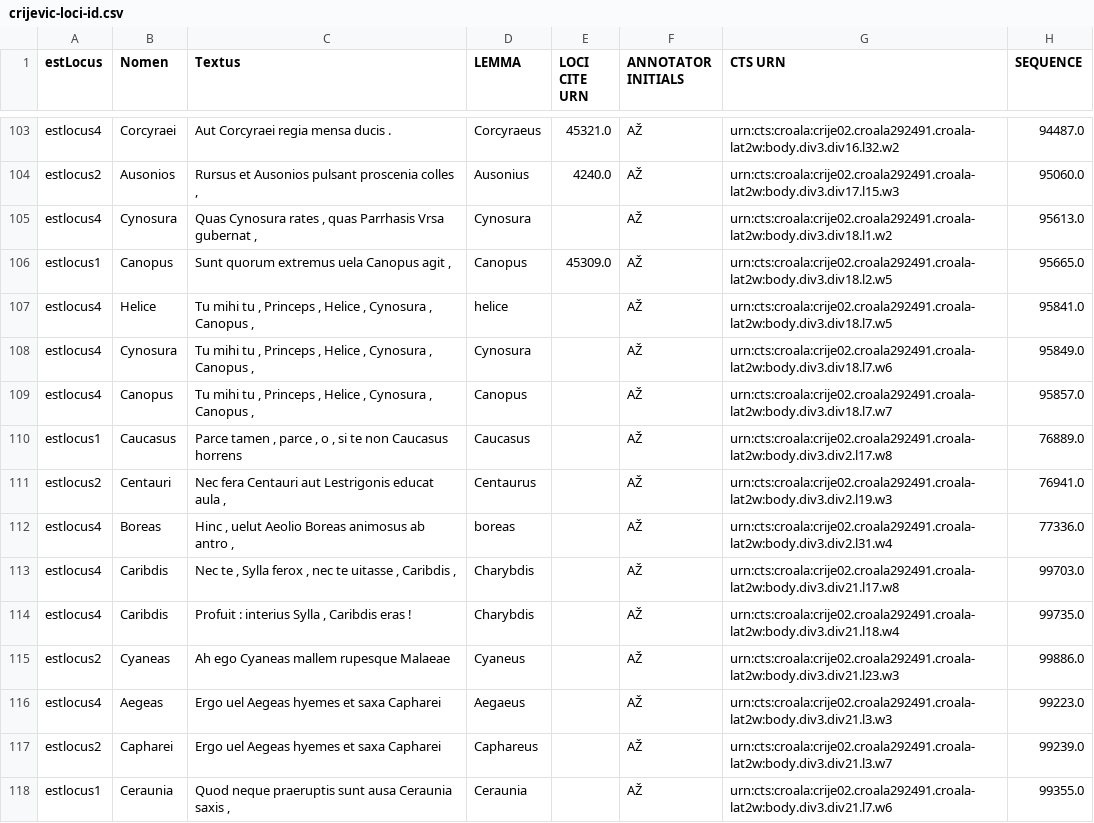
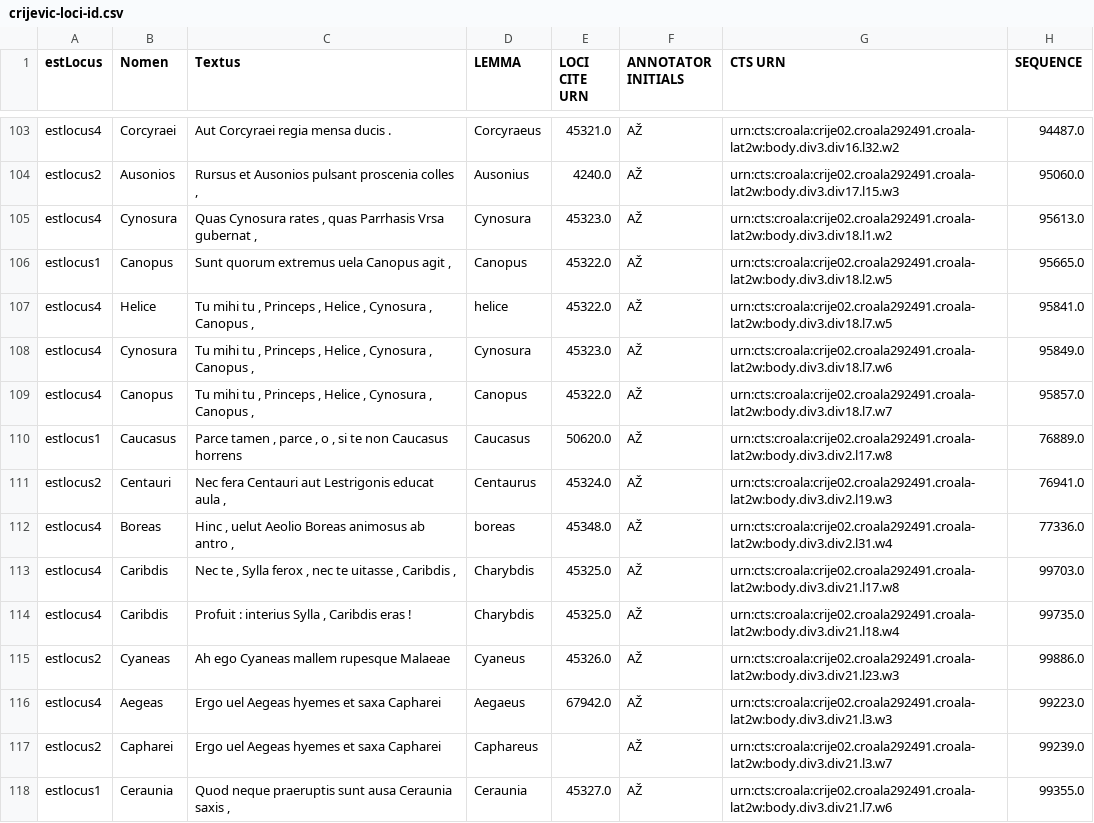
Before and after one commit to nevenjovanovic/croala-pelagios, a CSV file: csv/loci/crijevic-loci-id.csv, drawn as a sheet; only a part is shown, gaps mark what is left out; the diff covers the shown part only.

```diff
--- a/csv/loci/crijevic-loci-id.csv
+++ b/csv/loci/crijevic-loci-id.csv
@@ -104,15 +104,15 @@ estlocus4,Corcyraei,Aut Corcyraei regia mensa ducis .,Corcyraeus,45321.0,AŽ,urn
 estlocus2,Ausonios,"Rursus et Ausonios pulsant proscenia colles ,",Ausonius,4240.0,AŽ,urn:cts:croala:crije02.croala292491.croala-lat2w:body.div3.div17.l15.w3,95060.0,,,,,,,,,,,,,,,,,
-estlocus4,Cynosura,"Quas Cynosura rates , quas Parrhasis Vrsa gubernat ,",Cynosura,,AŽ,urn:cts:croala:crije02.croala292491.croala-lat2w:body.div3.div18.l1.w2,95613.0,,,,,,,,,,,,,,,,,
-estlocus1,Canopus,"Sunt quorum extremus uela Canopus agit ,",Canopus,45309.0,AŽ,urn:cts:croala:crije02.croala292491.croala-lat2w:body.div3.div18.l2.w5,95665.0,,,,,,,,,,,,,,,,,
-estlocus4,Helice,"Tu mihi tu , Princeps , Helice , Cynosura , Canopus ,",helice,,AŽ,urn:cts:croala:crije02.croala292491.croala-lat2w:body.div3.div18.l7.w5,95841.0,,,,,,,,,,,,,,,,,
-estlocus4,Cynosura,"Tu mihi tu , Princeps , Helice , Cynosura , Canopus ,",Cynosura,,AŽ,urn:cts:croala:crije02.croala292491.croala-lat2w:body.div3.div18.l7.w6,95849.0,,,,,,,,,,,,,,,,,
-estlocus4,Canopus,"Tu mihi tu , Princeps , Helice , Cynosura , Canopus ,",Canopus,,AŽ,urn:cts:croala:crije02.croala292491.croala-lat2w:body.div3.div18.l7.w7,95857.0,,,,,,,,,,,,,,,,,
-estlocus1,Caucasus,"Parce tamen , parce , o , si te non Caucasus horrens",Caucasus,,AŽ,urn:cts:croala:crije02.croala292491.croala-lat2w:body.div3.div2.l17.w8,76889.0,,,,,,,,,,,,,,,,,
-estlocus2,Centauri,"Nec fera Centauri aut Lestrigonis educat aula ,",Centaurus,,AŽ,urn:cts:croala:crije02.croala292491.croala-lat2w:body.div3.div2.l19.w3,76941.0,,,,,,,,,,,,,,,,,
-estlocus4,Boreas,"Hinc , uelut Aeolio Boreas animosus ab antro ,",boreas,,AŽ,urn:cts:croala:crije02.croala292491.croala-lat2w:body.div3.div2.l31.w4,77336.0,,,,,,,,,,,,,,,,,
-estlocus4,Caribdis,"Nec te , Sylla ferox , nec te uitasse , Caribdis ,",Charybdis,,AŽ,urn:cts:croala:crije02.croala292491.croala-lat2w:body.div3.div21.l17.w8,99703.0,,,,,,,,,,,,,,,,,
-estlocus4,Caribdis,"Profuit : interius Sylla , Caribdis eras !",Charybdis,,AŽ,urn:cts:croala:crije02.croala292491.croala-lat2w:body.div3.div21.l18.w4,99735.0,,,,,,,,,,,,,,,,,
-estlocus2,Cyaneas,Ah ego Cyaneas mallem rupesque Malaeae,Cyaneus,,AŽ,urn:cts:croala:crije02.croala292491.croala-lat2w:body.div3.div21.l23.w3,99886.0,,,,,,,,,,,,,,,,,
-estlocus4,Aegeas,Ergo uel Aegeas hyemes et saxa Capharei,Aegaeus,,AŽ,urn:cts:croala:crije02.croala292491.croala-lat2w:body.div3.div21.l3.w3,99223.0,,,,,,,,,,,,,,,,,
+estlocus4,Cynosura,"Quas Cynosura rates , quas Parrhasis Vrsa gubernat ,",Cynosura,45323.0,AŽ,urn:cts:croala:crije02.croala292491.croala-lat2w:body.div3.div18.l1.w2,95613.0,,,,,,,,,,,,,,,,,
+estlocus1,Canopus,"Sunt quorum extremus uela Canopus agit ,",Canopus,45322.0,AŽ,urn:cts:croala:crije02.croala292491.croala-lat2w:body.div3.div18.l2.w5,95665.0,,,,,,,,,,,,,,,,,
+estlocus4,Helice,"Tu mihi tu , Princeps , Helice , Cynosura , Canopus ,",helice,45322.0,AŽ,urn:cts:croala:crije02.croala292491.croala-lat2w:body.div3.div18.l7.w5,95841.0,,,,,,,,,,,,,,,,,
+estlocus4,Cynosura,"Tu mihi tu , Princeps , Helice , Cynosura , Canopus ,",Cynosura,45323.0,AŽ,urn:cts:croala:crije02.croala292491.croala-lat2w:body.div3.div18.l7.w6,95849.0,,,,,,,,,,,,,,,,,
+estlocus4,Canopus,"Tu mihi tu , Princeps , Helice , Cynosura , Canopus ,",Canopus,45322.0,AŽ,urn:cts:croala:crije02.croala292491.croala-lat2w:body.div3.div18.l7.w7,95857.0,,,,,,,,,,,,,,,,,
+estlocus1,Caucasus,"Parce tamen , parce , o , si te non Caucasus horrens",Caucasus,50620.0,AŽ,urn:cts:croala:crije02.croala292491.croala-lat2w:body.div3.div2.l17.w8,76889.0,,,,,,,,,,,,,,,,,
+estlocus2,Centauri,"Nec fera Centauri aut Lestrigonis educat aula ,",Centaurus,45324.0,AŽ,urn:cts:croala:crije02.croala292491.croala-lat2w:body.div3.div2.l19.w3,76941.0,,,,,,,,,,,,,,,,,
+estlocus4,Boreas,"Hinc , uelut Aeolio Boreas animosus ab antro ,",boreas,45348.0,AŽ,urn:cts:croala:crije02.croala292491.croala-lat2w:body.div3.div2.l31.w4,77336.0,,,,,,,,,,,,,,,,,
+estlocus4,Caribdis,"Nec te , Sylla ferox , nec te uitasse , Caribdis ,",Charybdis,45325.0,AŽ,urn:cts:croala:crije02.croala292491.croala-lat2w:body.div3.div21.l17.w8,99703.0,,,,,,,,,,,,,,,,,
+estlocus4,Caribdis,"Profuit : interius Sylla , Caribdis eras !",Charybdis,45325.0,AŽ,urn:cts:croala:crije02.croala292491.croala-lat2w:body.div3.div21.l18.w4,99735.0,,,,,,,,,,,,,,,,,
+estlocus2,Cyaneas,Ah ego Cyaneas mallem rupesque Malaeae,Cyaneus,45326.0,AŽ,urn:cts:croala:crije02.croala292491.croala-lat2w:body.div3.div21.l23.w3,99886.0,,,,,,,,,,,,,,,,,
+estlocus4,Aegeas,Ergo uel Aegeas hyemes et saxa Capharei,Aegaeus,67942.0,AŽ,urn:cts:croala:crije02.croala292491.croala-lat2w:body.div3.div21.l3.w3,99223.0,,,,,,,,,,,,,,,,,
 estlocus2,Capharei,Ergo uel Aegeas hyemes et saxa Capharei,Caphareus,,AŽ,urn:cts:croala:crije02.croala292491.croala-lat2w:body.div3.div21.l3.w7,99239.0,,,,,,,,,,,,,,,,,
-estlocus1,Ceraunia,"Quod neque praeruptis sunt ausa Ceraunia saxis ,",Ceraunia,,AŽ,urn:cts:croala:crije02.croala292491.croala-lat2w:body.div3.div21.l7.w6,99355.0,,,,,,,,,,,,,,,,,
+estlocus1,Ceraunia,"Quod neque praeruptis sunt ausa Ceraunia saxis ,",Ceraunia,45327.0,AŽ,urn:cts:croala:crije02.croala292491.croala-lat2w:body.div3.div21.l7.w6,99355.0,,,,,,,,,,,,,,,,,
```
Also changed, not shown: 166 edited cells elsewhere in this file, csv/loci/marulic-loci-id.csv, 1 other file.
